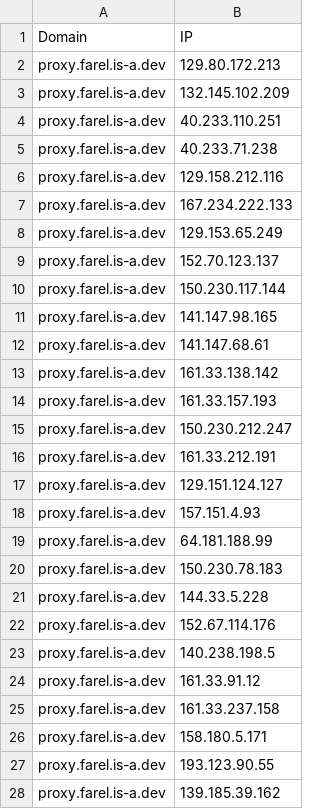
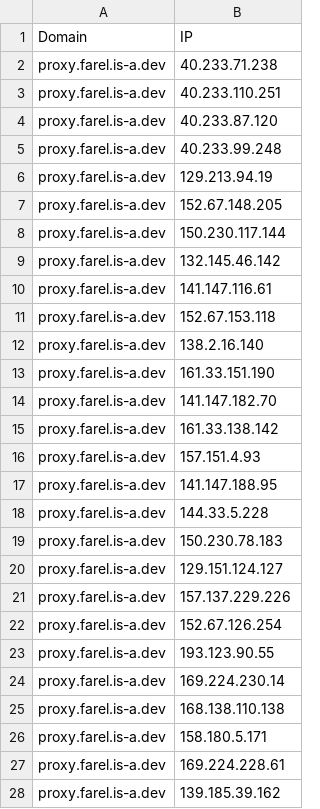
Before and after one commit to FarelRA/proxyip-tracker, a CSV file: result/domains-ips.csv, drawn as a sheet; only a part is shown; the diff covers the shown part only.

```diff
--- a/result/domains-ips.csv
+++ b/result/domains-ips.csv
@@ -1,28 +1,28 @@
 Domain,IP
-proxy.farel.is-a.dev,129.80.172.213
-proxy.farel.is-a.dev,132.145.102.209
+proxy.farel.is-a.dev,40.233.71.238
 proxy.farel.is-a.dev,40.233.110.251
-proxy.farel.is-a.dev,40.233.71.238
-proxy.farel.is-a.dev,129.158.212.116
-proxy.farel.is-a.dev,167.234.222.133
-proxy.farel.is-a.dev,129.153.65.249
-proxy.farel.is-a.dev,152.70.123.137
+proxy.farel.is-a.dev,40.233.87.120
+proxy.farel.is-a.dev,40.233.99.248
+proxy.farel.is-a.dev,129.213.94.19
+proxy.farel.is-a.dev,152.67.148.205
 proxy.farel.is-a.dev,150.230.117.144
-proxy.farel.is-a.dev,141.147.98.165
-proxy.farel.is-a.dev,141.147.68.61
+proxy.farel.is-a.dev,132.145.46.142
+proxy.farel.is-a.dev,141.147.116.61
+proxy.farel.is-a.dev,152.67.153.118
+proxy.farel.is-a.dev,138.2.16.140
+proxy.farel.is-a.dev,161.33.151.190
+proxy.farel.is-a.dev,141.147.182.70
 proxy.farel.is-a.dev,161.33.138.142
-proxy.farel.is-a.dev,161.33.157.193
-proxy.farel.is-a.dev,150.230.212.247
-proxy.farel.is-a.dev,161.33.212.191
+proxy.farel.is-a.dev,157.151.4.93
+proxy.farel.is-a.dev,141.147.188.95
+proxy.farel.is-a.dev,144.33.5.228
+proxy.farel.is-a.dev,150.230.78.183
 proxy.farel.is-a.dev,129.151.124.127
-proxy.farel.is-a.dev,157.151.4.93
-proxy.farel.is-a.dev,64.181.188.99
-proxy.farel.is-a.dev,150.230.78.183
-proxy.farel.is-a.dev,144.33.5.228
-proxy.farel.is-a.dev,152.67.114.176
-proxy.farel.is-a.dev,140.238.198.5
-proxy.farel.is-a.dev,161.33.91.12
-proxy.farel.is-a.dev,161.33.237.158
+proxy.farel.is-a.dev,157.137.229.226
+proxy.farel.is-a.dev,152.67.126.254
+proxy.farel.is-a.dev,193.123.90.55
+proxy.farel.is-a.dev,169.224.230.14
+proxy.farel.is-a.dev,168.138.110.138
 proxy.farel.is-a.dev,158.180.5.171
-proxy.farel.is-a.dev,193.123.90.55
+proxy.farel.is-a.dev,169.224.228.61
 proxy.farel.is-a.dev,139.185.39.162
```
Also changed, not shown: 2 removed rows elsewhere in this file, result/ips.csv, result/tested-ips.csv.
